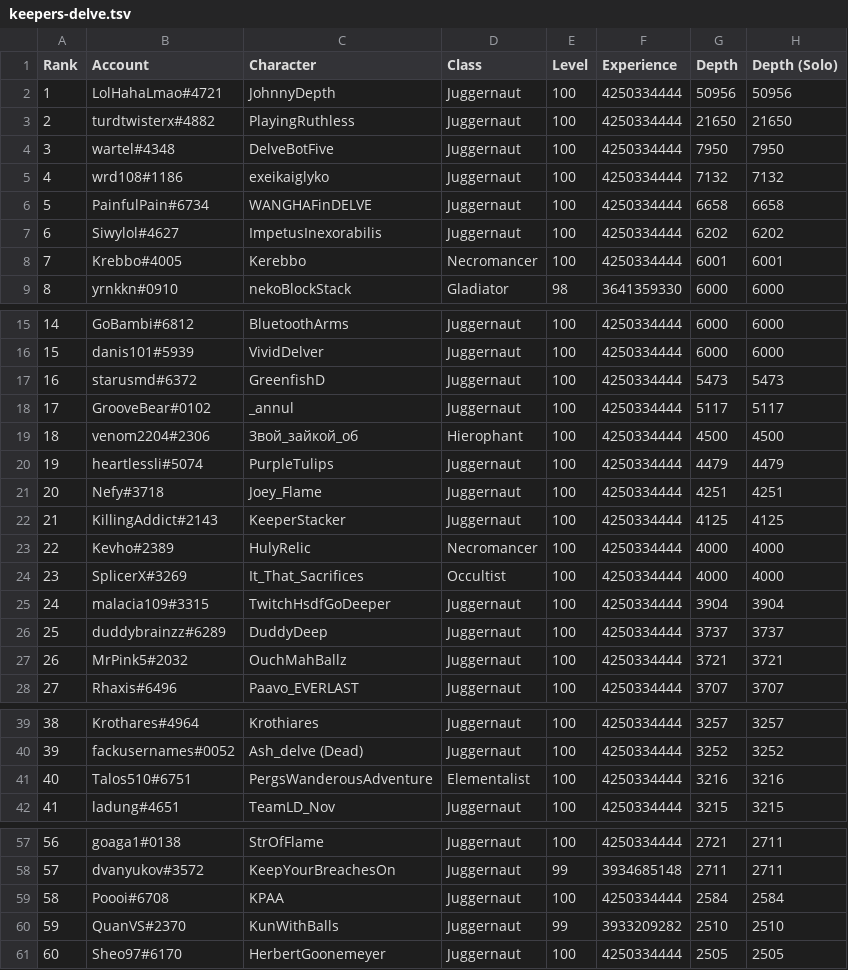
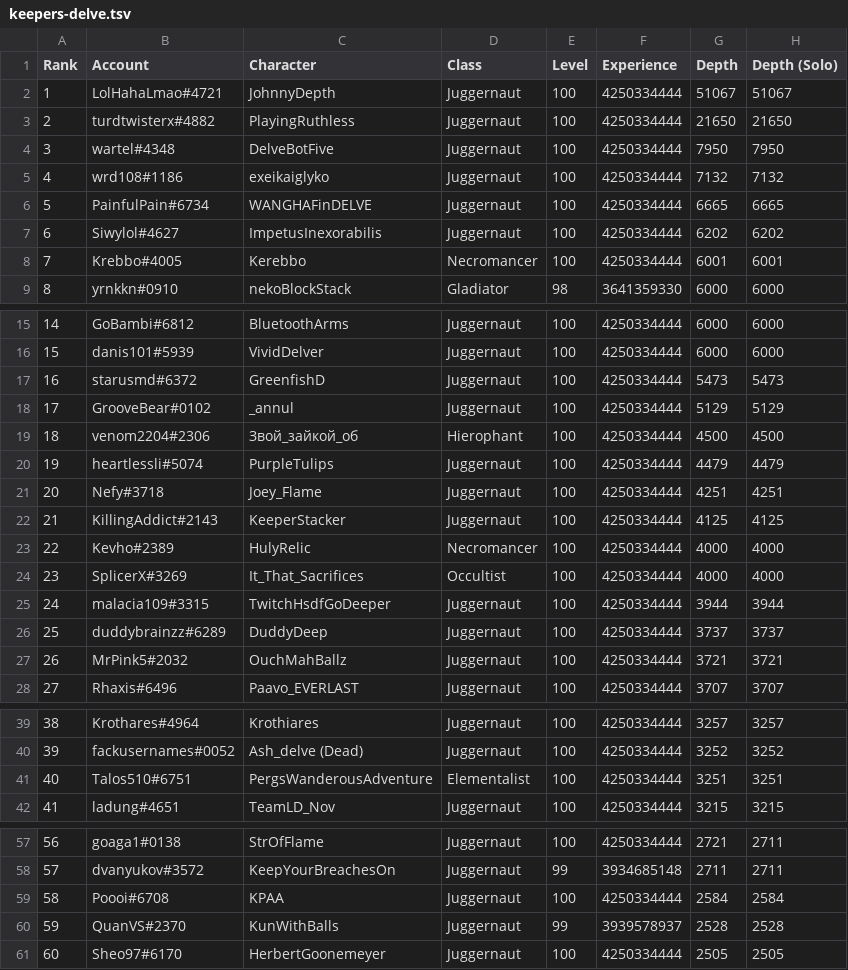
Before and after one commit to danis101/poe-ladder, a TSV file: data/keepers-delve.tsv, drawn as a sheet; only a part is shown, gaps mark what is left out; the diff covers the shown part only.

```diff
--- a/data/keepers-delve.tsv
+++ b/data/keepers-delve.tsv
@@ -1,3 +1,3 @@
 Rank	Account	Character	Class	Level	Experience	Depth	Depth (Solo)
-1	LolHahaLmao#4721	JohnnyDepth	Juggernaut	100	4250334444	50956	50956
+1	LolHahaLmao#4721	JohnnyDepth	Juggernaut	100	4250334444	51067	51067
 2	turdtwisterx#4882	PlayingRuthless	Juggernaut	100	4250334444	21650	21650
@@ -5,3 +5,3 @@ Rank	Account	Character	Class	Level	Experience	Depth	Depth (Solo)
 4	wrd108#1186	exeikaiglyko	Juggernaut	100	4250334444	7132	7132
-5	PainfulPain#6734	WANGHAFinDELVE	Juggernaut	100	4250334444	6658	6658
+5	PainfulPain#6734	WANGHAFinDELVE	Juggernaut	100	4250334444	6665	6665
 6	Siwylol#4627	ImpetusInexorabilis	Juggernaut	100	4250334444	6202	6202
@@ -17,3 +17,3 @@ Rank	Account	Character	Class	Level	Experience	Depth	Depth (Solo)
 16	starusmd#6372	GreenfishD	Juggernaut	100	4250334444	5473	5473
-17	GrooveBear#0102	_annul	Juggernaut	100	4250334444	5117	5117
+17	GrooveBear#0102	_annul	Juggernaut	100	4250334444	5129	5129
 18	venom2204#2306	Звой_зайкой_об	Hierophant	100	4250334444	4500	4500
@@ -24,3 +24,3 @@ Rank	Account	Character	Class	Level	Experience	Depth	Depth (Solo)
 23	SplicerX#3269	It_That_Sacrifices	Occultist	100	4250334444	4000	4000
-24	malacia109#3315	TwitchHsdfGoDeeper	Juggernaut	100	4250334444	3904	3904
+24	malacia109#3315	TwitchHsdfGoDeeper	Juggernaut	100	4250334444	3944	3944
 25	duddybrainzz#6289	DuddyDeep	Juggernaut	100	4250334444	3737	3737
@@ -40,3 +40,3 @@ Rank	Account	Character	Class	Level	Experience	Depth	Depth (Solo)
 39	fackusernames#0052	Ash_delve  (Dead)	Juggernaut	100	4250334444	3252	3252
-40	Talos510#6751	PergsWanderousAdventure	Elementalist	100	4250334444	3216	3216
+40	Talos510#6751	PergsWanderousAdventure	Elementalist	100	4250334444	3251	3251
 41	ladung#4651	TeamLD_Nov	Juggernaut	100	4250334444	3215	3215
@@ -59,3 +59,3 @@ Rank	Account	Character	Class	Level	Experience	Depth	Depth (Solo)
 58	Poooi#6708	KPAA	Juggernaut	100	4250334444	2584	2584
-59	QuanVS#2370	KunWithBalls	Juggernaut	99	3933209282	2510	2510
+59	QuanVS#2370	KunWithBalls	Juggernaut	99	3939578937	2528	2528
 60	Sheo97#6170	HerbertGoonemeyer	Juggernaut	100	4250334444	2505	2505
```
Also changed, not shown: 2 edited cells elsewhere in this file.
